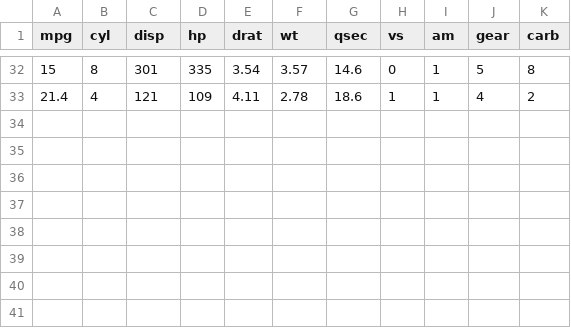
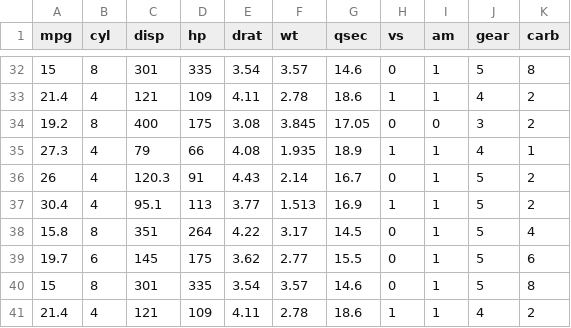
Before and after one commit to SamEdwardes/2025-09-05-git-lfs-test, a CSV file: mtcars.csv, drawn as a sheet; only a part is shown, gaps mark what is left out.

Commit message:
update mtcars

```diff
--- a/mtcars.csv
+++ b/mtcars.csv
@@ -33 +33,9 @@ mpg,cyl,disp,hp,drat,wt,qsec,vs,am,gear,carb
 21.4,4,121,109,4.11,2.78,18.6,1,1,4,2
+19.2,8,400,175,3.08,3.845,17.05,0,0,3,2
+27.3,4,79,66,4.08,1.935,18.9,1,1,4,1
+26,4,120.3,91,4.43,2.14,16.7,0,1,5,2
+30.4,4,95.1,113,3.77,1.513,16.9,1,1,5,2
+15.8,8,351,264,4.22,3.17,14.5,0,1,5,4
+19.7,6,145,175,3.62,2.77,15.5,0,1,5,6
+15,8,301,335,3.54,3.57,14.6,0,1,5,8
+21.4,4,121,109,4.11,2.78,18.6,1,1,4,2
```
